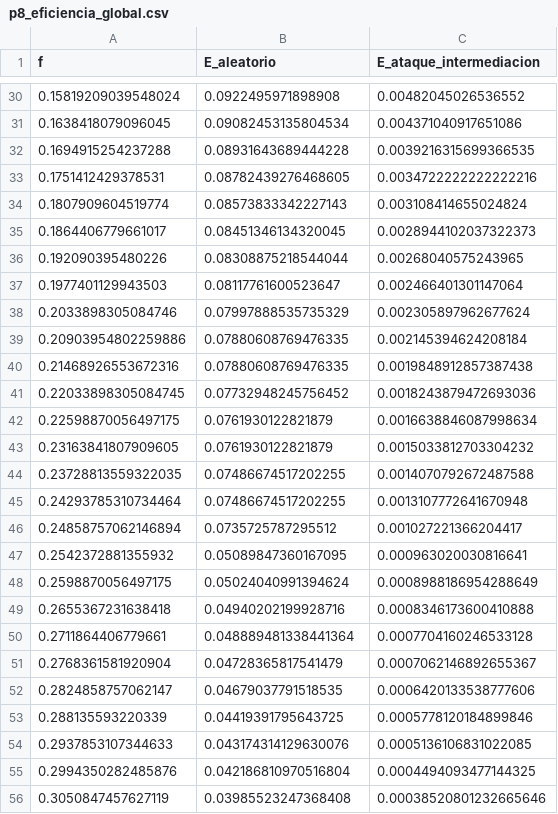
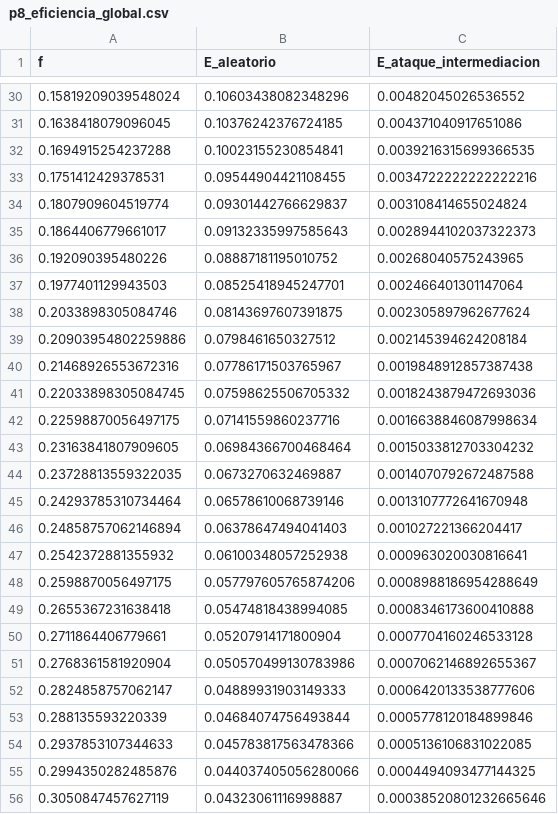
Before and after one commit to chino111160/redes-complejas-ucuenca, a CSV file: analisis/resultados/p8_eficiencia_global.csv, drawn as a sheet; only a part is shown, gaps mark what is left out; the diff covers the shown part only.

```diff
--- a/analisis/resultados/p8_eficiencia_global.csv
+++ b/analisis/resultados/p8_eficiencia_global.csv
@@ -30,27 +30,27 @@ f,E_aleatorio,E_ataque_intermediacion
-0.15819209039548024,0.0922495971898908,0.00482045026536552
-0.1638418079096045,0.09082453135804534,0.004371040917651086
-0.1694915254237288,0.08931643689444228,0.0039216315699366535
-0.1751412429378531,0.08782439276468605,0.0034722222222222216
-0.1807909604519774,0.08573833342227143,0.003108414655024824
-0.1864406779661017,0.08451346134320045,0.0028944102037322373
-0.192090395480226,0.08308875218544044,0.00268040575243965
-0.1977401129943503,0.08117761600523647,0.002466401301147064
-0.2033898305084746,0.07997888535735329,0.002305897962677624
-0.20903954802259886,0.07880608769476335,0.002145394624208184
-0.21468926553672316,0.07880608769476335,0.0019848912857387438
-0.22033898305084745,0.07732948245756452,0.0018243879472693036
-0.22598870056497175,0.0761930122821879,0.0016638846087998634
-0.23163841807909605,0.0761930122821879,0.0015033812703304232
-0.23728813559322035,0.07486674517202255,0.0014070792672487588
-0.24293785310734464,0.07486674517202255,0.0013107772641670948
-0.24858757062146894,0.0735725787295512,0.001027221366204417
-0.2542372881355932,0.05089847360167095,0.000963020030816641
-0.2598870056497175,0.05024040991394624,0.0008988186954288649
-0.2655367231638418,0.04940202199928716,0.0008346173600410888
-0.2711864406779661,0.048889481338441364,0.0007704160246533128
-0.2768361581920904,0.04728365817541479,0.0007062146892655367
-0.2824858757062147,0.04679037791518535,0.0006420133538777606
-0.288135593220339,0.04419391795643725,0.0005778120184899846
-0.2937853107344633,0.043174314129630076,0.0005136106831022085
-0.2994350282485876,0.042186810970516804,0.0004494093477144325
-0.3050847457627119,0.03985523247368408,0.00038520801232665646
+0.15819209039548024,0.10603438082348296,0.00482045026536552
+0.1638418079096045,0.10376242376724185,0.004371040917651086
+0.1694915254237288,0.10023155230854841,0.0039216315699366535
+0.1751412429378531,0.09544904421108455,0.0034722222222222216
+0.1807909604519774,0.09301442766629837,0.003108414655024824
+0.1864406779661017,0.09132335997585643,0.0028944102037322373
+0.192090395480226,0.08887181195010752,0.00268040575243965
+0.1977401129943503,0.08525418945247701,0.002466401301147064
+0.2033898305084746,0.08143697607391875,0.002305897962677624
+0.20903954802259886,0.0798461650327512,0.002145394624208184
+0.21468926553672316,0.07786171503765967,0.0019848912857387438
+0.22033898305084745,0.07598625506705332,0.0018243879472693036
+0.22598870056497175,0.07141559860237716,0.0016638846087998634
+0.23163841807909605,0.06984366700468464,0.0015033812703304232
+0.23728813559322035,0.0673270632469887,0.0014070792672487588
+0.24293785310734464,0.06578610068739146,0.0013107772641670948
+0.24858757062146894,0.06378647494041403,0.001027221366204417
+0.2542372881355932,0.06100348057252938,0.000963020030816641
+0.2598870056497175,0.057797605765874206,0.0008988186954288649
+0.2655367231638418,0.05474818438994085,0.0008346173600410888
+0.2711864406779661,0.05207914171800904,0.0007704160246533128
+0.2768361581920904,0.050570499130783986,0.0007062146892655367
+0.2824858757062147,0.04889931903149333,0.0006420133538777606
+0.288135593220339,0.04684074756493844,0.0005778120184899846
+0.2937853107344633,0.045783817563478366,0.0005136106831022085
+0.2994350282485876,0.044037405056280066,0.0004494093477144325
+0.3050847457627119,0.04323061116998887,0.00038520801232665646
```
Also changed, not shown: 147 edited cells elsewhere in this file, analisis/resultados/p2_modelos_nulos.csv, analisis/resultados/p5_tiempos_dijkstra_fw.csv, 16 other files.
